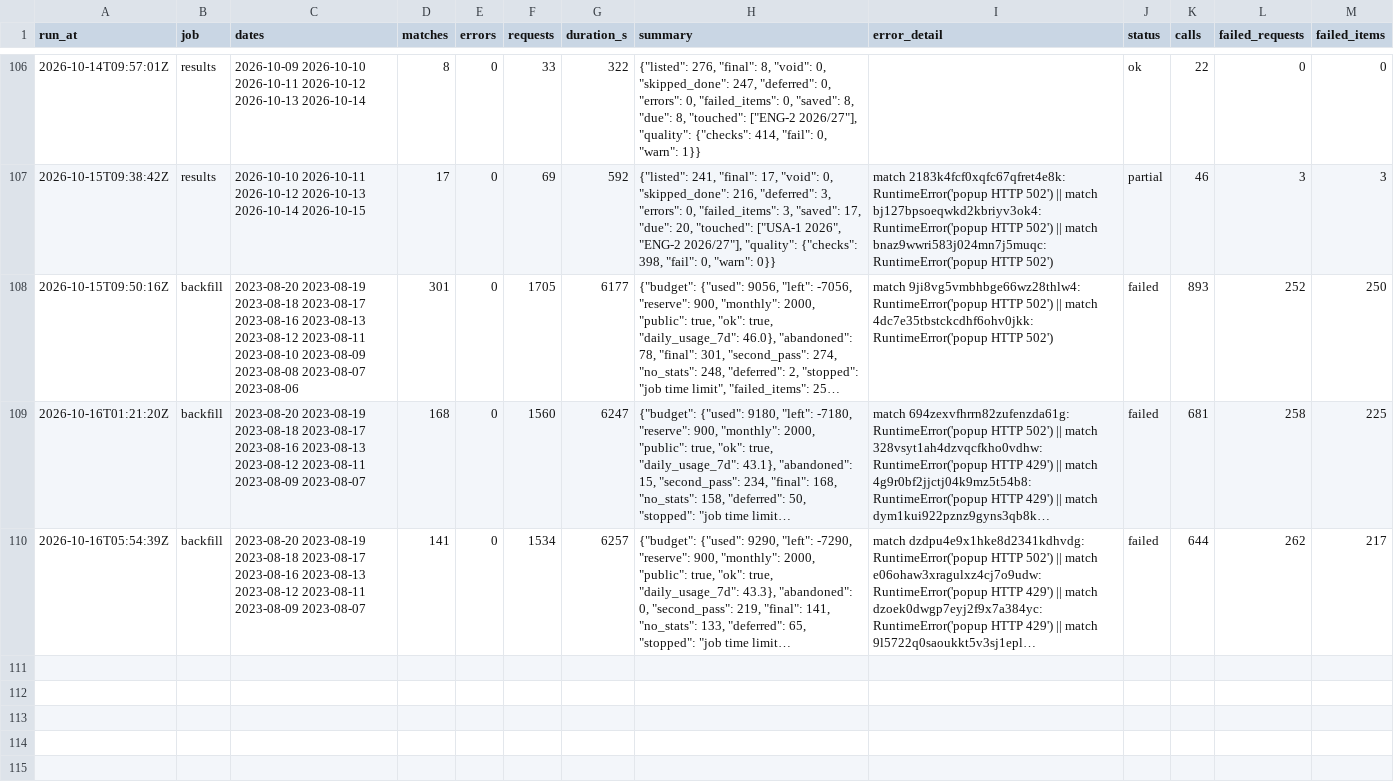
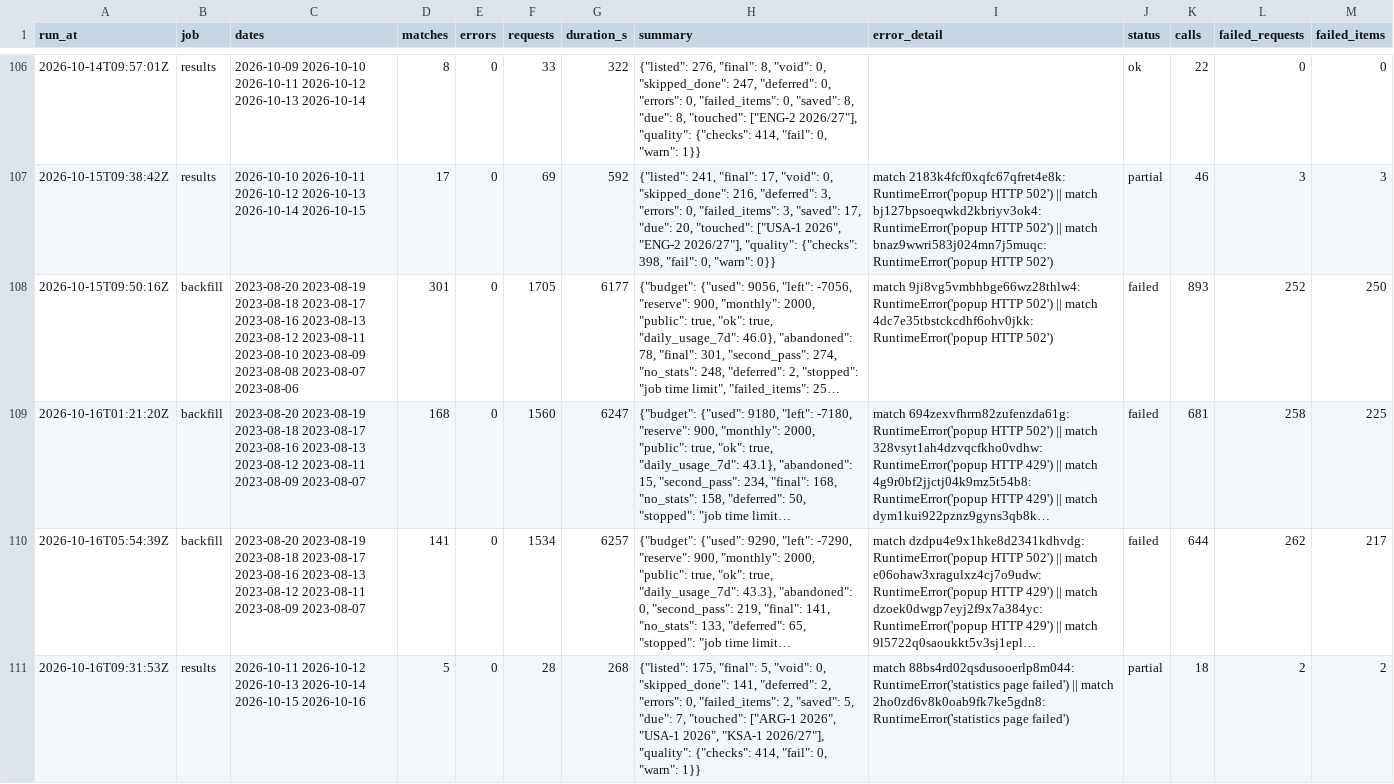
Before and after one commit to hasezer/odds-analysis, a CSV file: data/runs.csv, drawn as a sheet; only a part is shown, gaps mark what is left out; long unchanged cells end in …; the diff names each change by its address in the sheet, - before the commit and + after, or states it on an @@ line.

Commit message:
data: results 2026-10-16T09:36Z

```diff
--- a/data/runs.csv
+++ b/data/runs.csv
+row 111: 2026-10-16T09:31:53Z | results | 2026-10-11 2026-10-12 2026-10-13 2026-10-14 2026-10-15 2026-10-16 | 5 | 0 | 28 | 268 | {"listed": 175, "final": 5, "void": 0, "skipped_done": 141, "deferred": 2, "errors": 0, "failed_items": 2, "saved": 5, "due": 7, "touched": ["ARG-1 2026", "USA-1 2026", "KSA-1 2026/27"], "quality": {"checks": 414, "fail": 0, "warn": 1}} | match 88bs4rd02qsdusooerlp8m044: RuntimeError('statistics page failed') || match 2ho0zd6v8k0oab9fk7ke5gdn8: RuntimeError('statistics page failed') | partial | 18 | 2 | 2
```
Also changed, not shown: data/failed_items.csv, data/retry_queue.csv, 33 other files.
